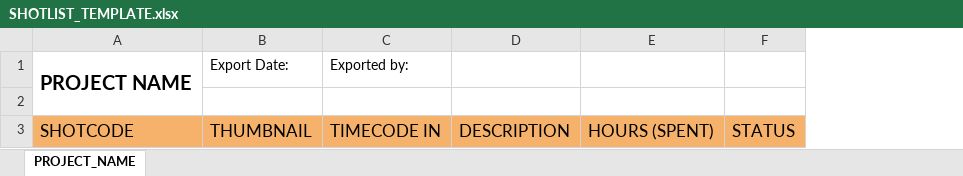
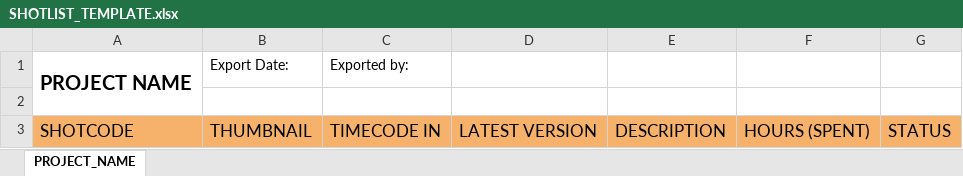
Before and after one commit to adam-tintpost/autodesk-flow-ptr-export-shotlist, an Excel workbook: resources/SHOTLIST_TEMPLATE.xlsx, sheet PROJECT_NAME, drawn as a sheet; values as stored, in another font and other column widths than the file's, no borders; charts and pictures not drawn; the diff names each change by its address in the sheet, - before the commit and + after, or states it on an @@ line.

Commit message:
Release v1.0.2: Add LATEST VERSION column to shotlist template

```diff
--- a/resources/SHOTLIST_TEMPLATE.xlsx (sheet PROJECT_NAME)
+++ b/resources/SHOTLIST_TEMPLATE.xlsx (sheet PROJECT_NAME)
+column D, row 3: LATEST VERSION
```
Also changed, not shown: 1 other file.
